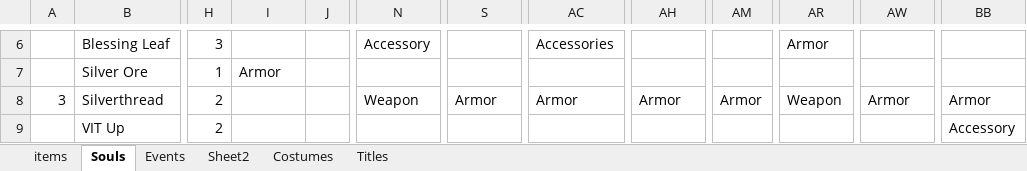
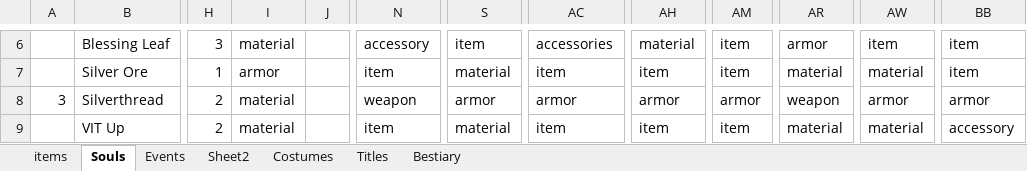
Before and after one commit to serdeljac/CrossEdge, an Excel workbook: src/backup_files/crossedge_info.xlsx, sheet Souls, drawn as a sheet; only a part is shown, gaps mark what is left out; values as stored, in another font and other column widths than the file's, no cell formats; the diff covers the shown part only; the diff names each change by its address in the sheet, - before the commit and + after, or states it on an @@ line.

```diff
--- a/src/backup_files/crossedge_info.xlsx (sheet Souls)
+++ b/src/backup_files/crossedge_info.xlsx (sheet Souls)
+sheet tab: Bestiary
-I6: (empty)
+I6: material
-N6: Accessory
+N6: accessory
-S6: (empty)
+S6: item
-AC6: Accessories
+AC6: accessories
-AH6: (empty)
+AH6: material
-AM6:AM7: (empty)
+AM6:AM7: item
-AR6: Armor
+AR6: armor
-AW6: (empty)
+AW6: item
-BB6:BB7: (empty)
+BB6:BB7: item
-I7: Armor
+I7: armor
-N7: (empty)
+N7: item
-S7: (empty)
+S7: material
-AC7: (empty)
+AC7: item
-AH7: (empty)
+AH7: item
-AR7: (empty)
+AR7: material
-AW7: (empty)
+AW7: material
-I8:I9: (empty)
+I8:I9: material
-N8: Weapon
+N8: weapon
-S8: Armor
+S8: armor
-AC8: Armor
+AC8: armor
-AH8: Armor
+AH8: armor
-AM8: Armor
+AM8: armor
-AR8: Weapon
+AR8: weapon
-AW8: Armor
+AW8: armor
-BB8: Armor
+BB8: armor
-N9: (empty)
+N9: item
-S9: (empty)
+S9: material
-AC9: (empty)
+AC9: item
-AH9: (empty)
+AH9: item
-AM9: (empty)
+AM9: item
-AR9: (empty)
+AR9: material
-AW9: (empty)
+AW9: material
-BB9: Accessory
+BB9: accessory
```
Also changed, not shown: 328 edited cells elsewhere in this sheet, sheet Events, cell formats, 19 other files.
